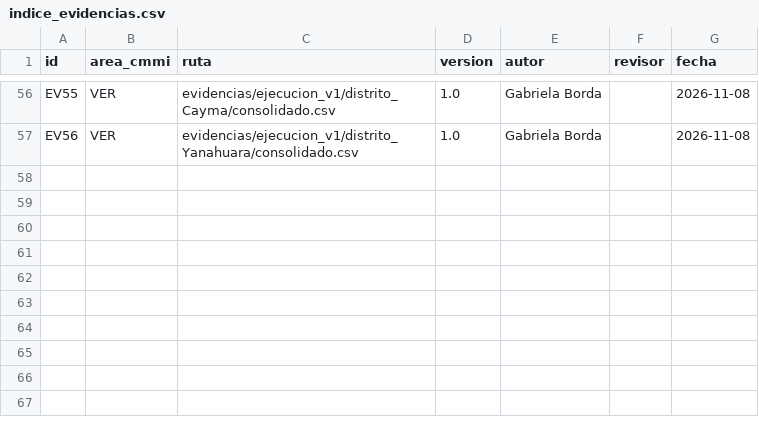
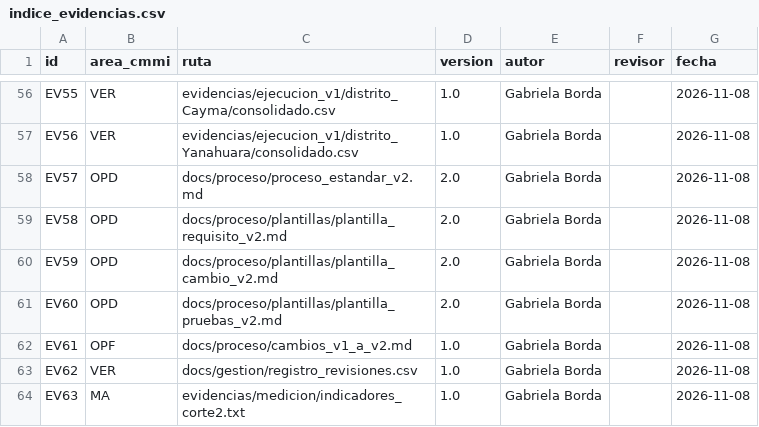
Before and after one commit to gbordae/panviz-iras-cmmi, a CSV file: evidencias/indice_evidencias.csv, drawn as a sheet; only a part is shown, gaps mark what is left out; the diff names each change by its address in the sheet, - before the commit and + after, or states it on an @@ line.

Commit message:
docs: seguimiento corte 2 y matriz de brechas actualizada

```diff
--- a/evidencias/indice_evidencias.csv
+++ b/evidencias/indice_evidencias.csv
+row 58: EV57 | OPD | docs/proceso/proceso_estandar_v2.md | 2.0 | Gabriela Borda |  | 2026-11-08
+row 59: EV58 | OPD | docs/proceso/plantillas/plantilla_requisito_v2.md | 2.0 | Gabriela Borda |  | 2026-11-08
+row 60: EV59 | OPD | docs/proceso/plantillas/plantilla_cambio_v2.md | 2.0 | Gabriela Borda |  | 2026-11-08
+row 61: EV60 | OPD | docs/proceso/plantillas/plantilla_pruebas_v2.md | 2.0 | Gabriela Borda |  | 2026-11-08
+row 62: EV61 | OPF | docs/proceso/cambios_v1_a_v2.md | 1.0 | Gabriela Borda |  | 2026-11-08
+row 63: EV62 | VER | docs/gestion/registro_revisiones.csv | 1.0 | Gabriela Borda |  | 2026-11-08
+row 64: EV63 | MA | evidencias/medicion/indicadores_corte2.txt | 1.0 | Gabriela Borda |  | 2026-11-08
```
Also changed, not shown: docs/gestion/matriz_brechas_cmmi.csv, docs/gestion/tablero_tareas.csv, 3 other files.
